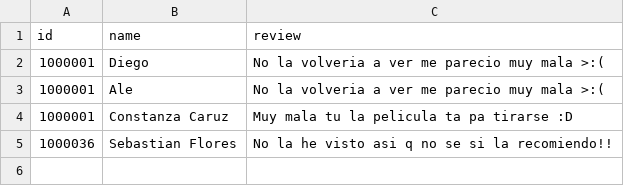
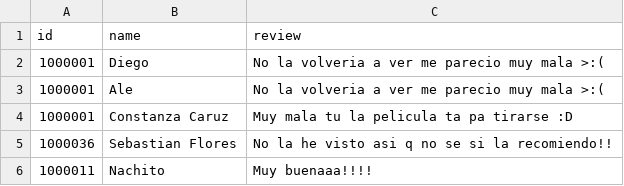
Before and after one commit to T1Purin/Solemne_3, a CSV file: Archivos/reseñas.csv, drawn as a sheet.

```diff
--- a/Archivos/reseñas.csv
+++ b/Archivos/reseñas.csv
@@ -5 +5,2 @@ id, name, review
 1000036,Sebastian Flores,No la he visto asi q no se si la recomiendo!!
+1000011,Nachito,Muy buenaaa!!!!
```
